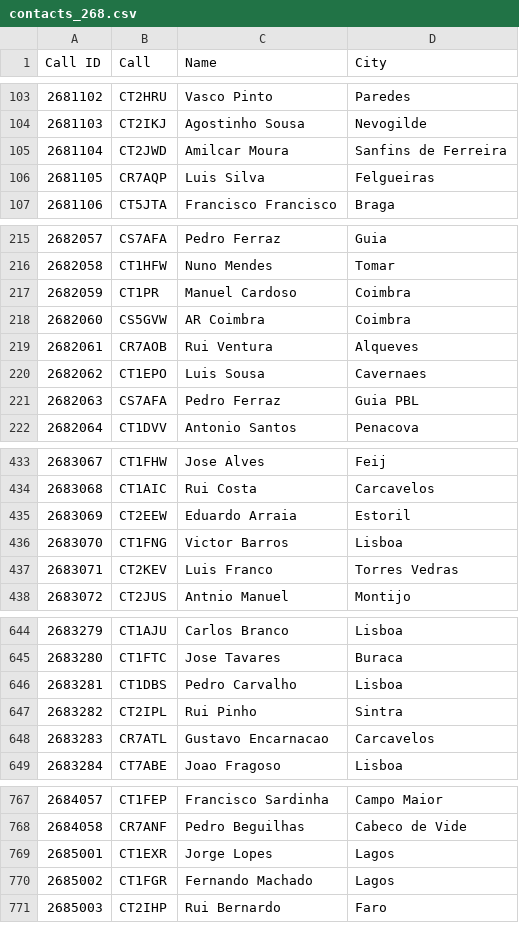
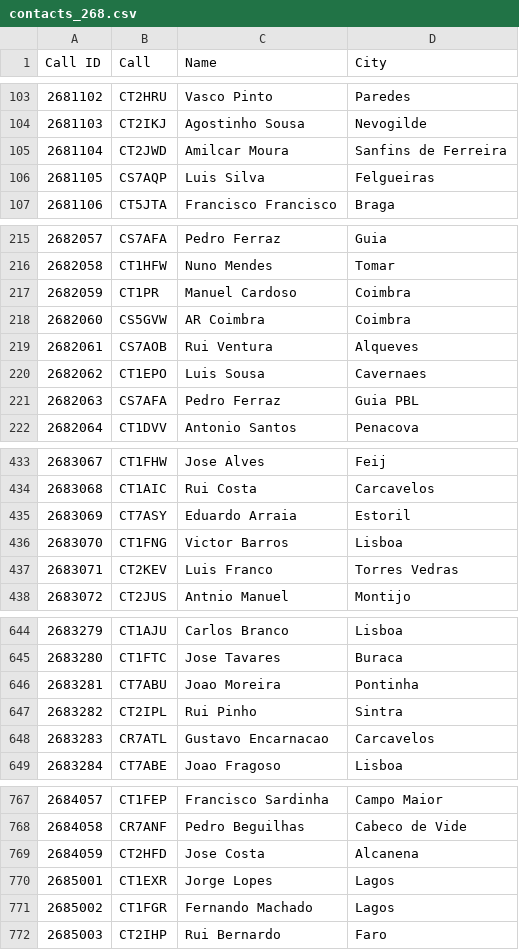
Before and after one commit to pjao/md380tools-PT, a CSV file: contacts_268.csv, drawn as a sheet; only a part is shown, gaps mark what is left out; the diff covers the shown part only.

```diff
--- a/contacts_268.csv
+++ b/contacts_268.csv
@@ -105,3 +105,3 @@ Call ID	Call	Name	City
 2681104	CT2JWD	Amilcar Moura	Sanfins de Ferreira
-2681105	CR7AQP	Luis Silva	Felgueiras
+2681105	CS7AQP	Luis Silva	Felgueiras
 2681106	CT5JTA	Francisco Francisco	Braga
@@ -218,3 +218,3 @@ Call ID	Call	Name	City
 2682060	CS5GVW	AR Coimbra	Coimbra
-2682061	CR7AOB	Rui Ventura	Alqueves
+2682061	CS7AOB	Rui Ventura	Alqueves
 2682062	CT1EPO	Luis Sousa	Cavernaes
@@ -434,3 +434,3 @@ Call ID	Call	Name	City
 2683068	CT1AIC	Rui Costa	Carcavelos
-2683069	CT2EEW	Eduardo Arraia	Estoril
+2683069	CT7ASY	Eduardo Arraia	Estoril
 2683070	CT1FNG	Victor Barros	Lisboa
@@ -645,3 +645,3 @@ Call ID	Call	Name	City
 2683280	CT1FTC	Jose Tavares	Buraca
-2683281	CT1DBS	Pedro Carvalho	Lisboa
+2683281	CT7ABU	Joao Moreira	Pontinha
 2683282	CT2IPL	Rui Pinho	Sintra
@@ -768,2 +768,3 @@ Call ID	Call	Name	City
 2684058	CR7ANF	Pedro Beguilhas	Cabeco de Vide
+2684059	CT2HFD	Jose Costa	Alcanena
 2685001	CT1EXR	Jorge Lopes	Lagos
```
Also changed, not shown: 6 added rows, 6 removed rows and 5 edited cells elsewhere in this file, 1 other file.
